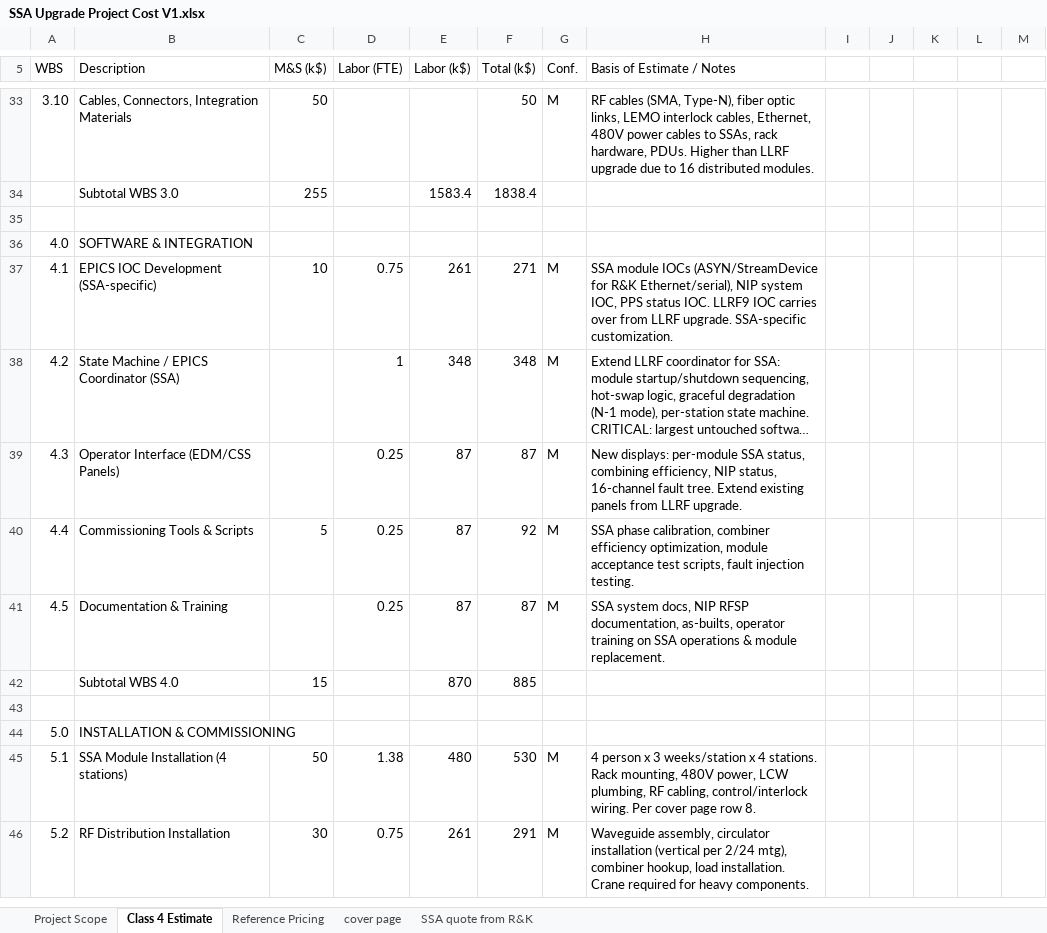
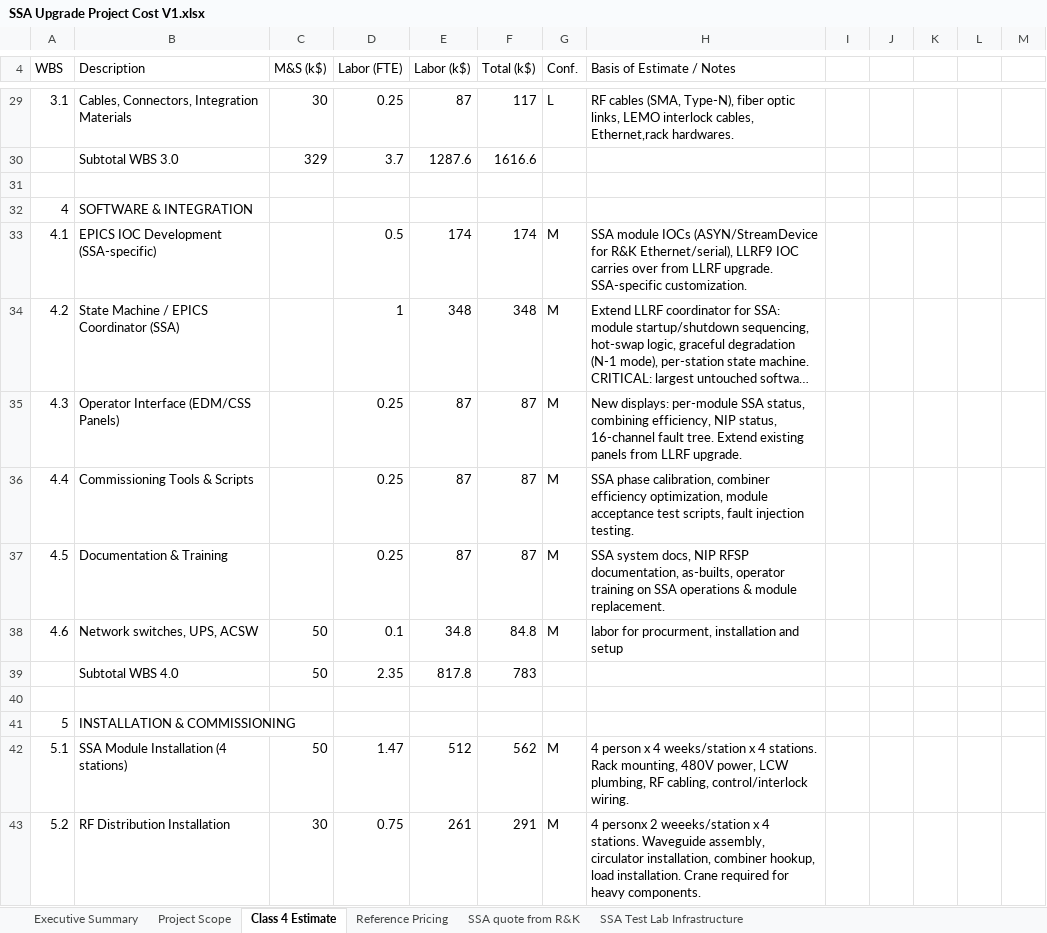
Before and after one commit to fayaw/spearlegacyLLRF, an Excel workbook: SSA_upgrade/SSA Upgrade Project Cost V1.xlsx, sheet Class 4 Estimate, drawn as a sheet; only a part is shown, gaps mark what is left out; long unchanged cells end in …; values as stored, in another font and other column widths than the file's, no cell formats; addresses are those after the commit; the diff covers the shown part only; the diff names each change by its address in the sheet, - before the commit and + after, or states it on an @@ line.

```diff
--- a/SSA_upgrade/SSA Upgrade Project Cost V1.xlsx (sheet Class 4 Estimate)
+++ b/SSA_upgrade/SSA Upgrade Project Cost V1.xlsx (sheet Class 4 Estimate)
-sheet tab: cover page
+sheet tab: Executive Summary
+sheet tab: SSA Test Lab Infrastructure
@@ sheet tab order changed: Executive Summary | Project Scope | Class 4 Estimate | Reference Pricing | SSA quote from R&K | SSA Test Lab Infrastructure @@
-A29 (WBS): 3.10
+A29 (WBS): 3.1
-C29 (M&S (k$)): 50
+C29 (M&S (k$)): 30
-D29 (Labor (FTE)): (empty)
+D29 (Labor (FTE)): 0.25
-E29 (Labor (k$)): (empty)
+E29 (Labor (k$)): 87
-F29 (Total (k$)): 50
+F29 (Total (k$)): 117
-G29 (Conf.): M
+G29 (Conf.): L
-H29 (Basis of Estimate / Notes): …interlock cables, Ethernet, 480V power cables to SSAs, rack hardware, PDUs. Higher than LLRF upgrade due to 16 distributed modules.
+H29 (Basis of Estimate / Notes): …interlock cables, Ethernet,rack hardwares.
-C30 (M&S (k$)): 255
+C30 (M&S (k$)): 329
-D30 (Labor (FTE)): (empty)
+D30 (Labor (FTE)): 3.7
-E30 (Labor (k$)): 1583.4
+E30 (Labor (k$)): 1287.6
-F30 (Total (k$)): 1838.4
+F30 (Total (k$)): 1616.6
-A32 (WBS): 4.0
+A32 (WBS): 4
-C33 (M&S (k$)): 10
+C33 (M&S (k$)): (empty)
-D33 (Labor (FTE)): 0.75
+D33 (Labor (FTE)): 0.5
-E33 (Labor (k$)): 261
+E33 (Labor (k$)): 174
-F33 (Total (k$)): 271
+F33 (Total (k$)): 174
-H33 (Basis of Estimate / Notes): …R&K Ethernet/serial), NIP system IOC, PPS status IOC. LLRF9 IOC…
+H33 (Basis of Estimate / Notes): …R&K Ethernet/serial), LLRF9 IOC…
-C36 (M&S (k$)): 5
+C36 (M&S (k$)): (empty)
-F36 (Total (k$)): 92
+F36 (Total (k$)): 87
+row 38: 4.6 | Network switches, UPS, ACSW | 50 | 0.1 | 34.8 | 84.8 | M | labor for procurment, installation and setup
-C39 (M&S (k$)): 15
+C39 (M&S (k$)): 50
-D39 (Labor (FTE)): (empty)
+D39 (Labor (FTE)): 2.35
-E39 (Labor (k$)): 870
+E39 (Labor (k$)): 817.8
-F39 (Total (k$)): 885
+F39 (Total (k$)): 783
-A41 (WBS): 5.0
+A41 (WBS): 5
-D42 (Labor (FTE)): 1.38
+D42 (Labor (FTE)): 1.47
-E42 (Labor (k$)): 480
+E42 (Labor (k$)): 512
-F42 (Total (k$)): 530
+F42 (Total (k$)): 562
-H42 (Basis of Estimate / Notes): …person x 3 weeks/station x 4 stations. Rack mounting, 480V power, LCW plumbing, RF cabling, control/interlock wiring. Per cover page row 8.
+H42 (Basis of Estimate / Notes): …person x 4 weeks/station x 4 stations. Rack mounting, 480V power, LCW plumbing, RF cabling, control/interlock wiring.
-H43 (Basis of Estimate / Notes): Waveguide assembly, circulator installation (vertical per 2/24 mtg), combiner hookup,…
+H43 (Basis of Estimate / Notes): 4 personx 2 weeeks/station x 4 stations. Waveguide assembly, circulator installation, combiner hookup,…
```
Also changed, not shown: 17 added rows, 28 removed rows and 154 edited cells elsewhere in this sheet, sheet Reference Pricing, sheet Executive Summary, sheet Project Scope, cell formats, formulas that keep their value, charts or pictures.
